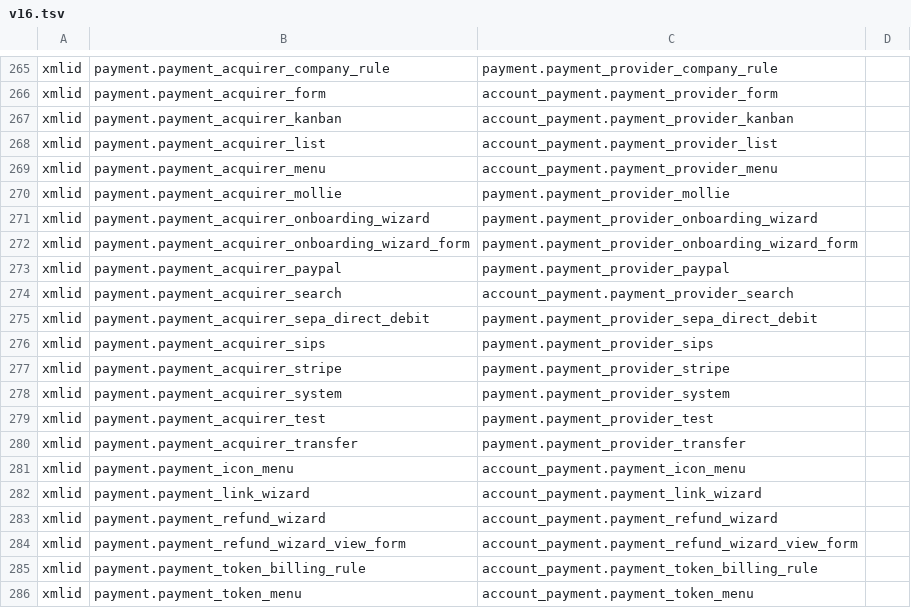
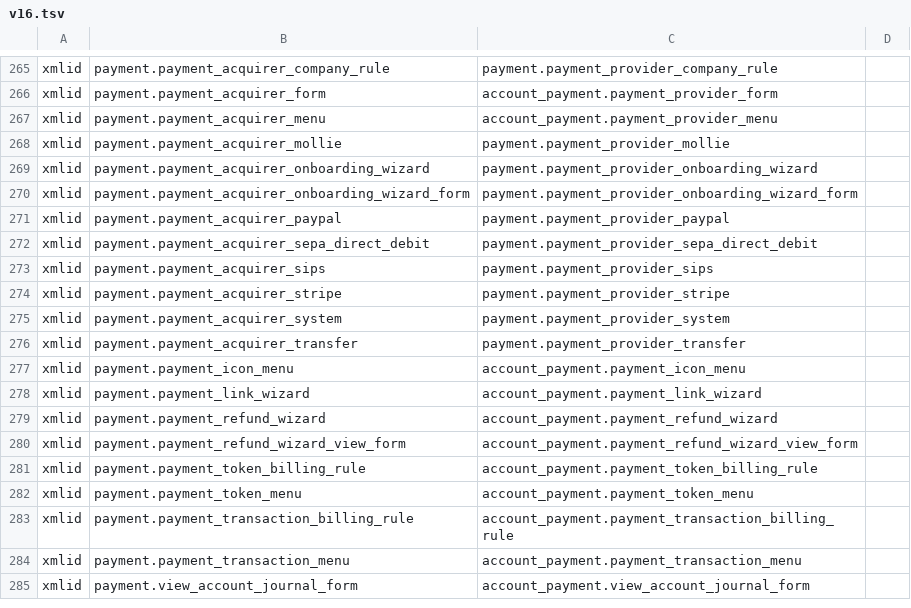
Before and after one commit to bosd/odoo-lint, a TSV file: src/rules/upgrade/data/v16.tsv, drawn as a sheet; only a part is shown, gaps mark what is left out; the shorter side is filled out with more unchanged rows.

```diff
--- a/src/rules/upgrade/data/v16.tsv
+++ b/src/rules/upgrade/data/v16.tsv
@@ -266,4 +266,2 @@ xmlid	payment.payment_acquirer_company_rule	payment.payment_provider_company_rul
 xmlid	payment.payment_acquirer_form	account_payment.payment_provider_form
-xmlid	payment.payment_acquirer_kanban	account_payment.payment_provider_kanban
-xmlid	payment.payment_acquirer_list	account_payment.payment_provider_list
 xmlid	payment.payment_acquirer_menu	account_payment.payment_provider_menu
@@ -273,3 +271,2 @@ xmlid	payment.payment_acquirer_onboarding_wizard_form	payment.payment_provider_o
 xmlid	payment.payment_acquirer_paypal	payment.payment_provider_paypal
-xmlid	payment.payment_acquirer_search	account_payment.payment_provider_search
 xmlid	payment.payment_acquirer_sepa_direct_debit	payment.payment_provider_sepa_direct_debit
@@ -278,3 +275,2 @@ xmlid	payment.payment_acquirer_stripe	payment.payment_provider_stripe
 xmlid	payment.payment_acquirer_system	payment.payment_provider_system
-xmlid	payment.payment_acquirer_test	payment.payment_provider_test
 xmlid	payment.payment_acquirer_transfer	payment.payment_provider_transfer
```
Also changed, not shown: src/rules/upgrade/data/v17.tsv, src/rules/upgrade/data/v18.tsv, 9 other files.
